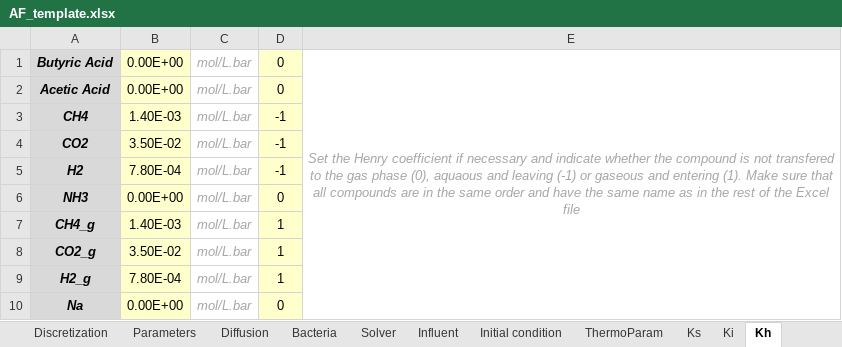
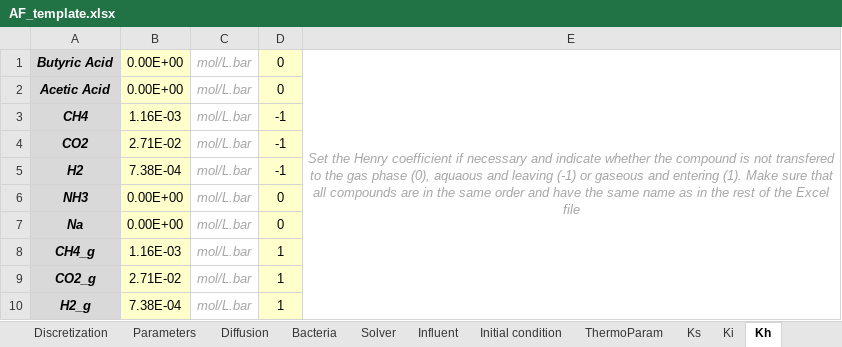
Before and after one commit to tsbierman/IbM-Fermentation, an Excel workbook: planning/Templates/AF_template.xlsx, sheet Kh, drawn as a sheet; values as stored, in another font and other column widths than the file's, no borders; conditional formats not drawn; removed rows and columns are numbered as before the commit, all else as after; the diff names each change by its address in the sheet, - before the commit and + after, or states it on an @@ line.

```diff
--- a/planning/Templates/AF_template.xlsx (sheet Kh)
+++ b/planning/Templates/AF_template.xlsx (sheet Kh)
-B3: 1.40E-03
+B3: 1.16E-03
-B4: 3.50E-02
+B4: 2.71E-02
-B5: 7.80E-04
+B5: 7.38E-04
-row 7: CH4_g | 1.40E-03 | mol/L.bar | 1
-row 8: CO2_g | 3.50E-02 | mol/L.bar | 1
-row 9: H2_g | 7.80E-04 | mol/L.bar | 1
+row 8: CH4_g | 1.16E-03 | mol/L.bar | 1
+row 9: CO2_g | 2.71E-02 | mol/L.bar | 1
+row 10: H2_g | 7.38E-04 | mol/L.bar | 1
```
Also changed, not shown: sheet ThermoParam, sheet ReactionMatrix, sheet Diffusion, sheet Influent, sheet Initial condition, sheet Settings, 2 more sheets, formulas that keep their value, 12 other files.
